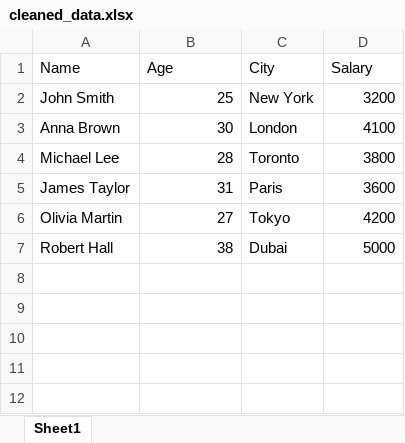
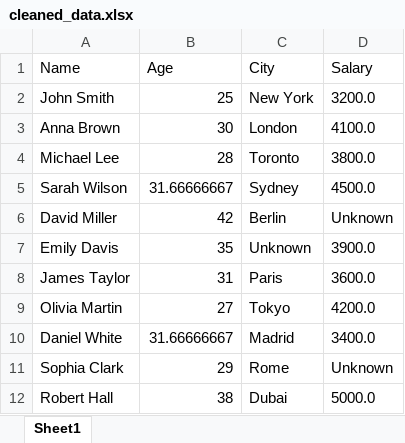
Before and after one commit to teter38e/excel-data-cleaner, an Excel workbook: Data/Output/cleaned_data.xlsx, sheet Sheet1, drawn as a sheet; values as stored, in another font and other column widths than the file's, no borders; addresses are those after the commit; the diff names each change by its address in the sheet, - before the commit and + after, or states it on an @@ line.

```diff
--- a/Data/Output/cleaned_data.xlsx (sheet Sheet1)
+++ b/Data/Output/cleaned_data.xlsx (sheet Sheet1)
-D2 (Salary): 3200
+D2 (Salary): 3200.0
-D3 (Salary): 4100
+D3 (Salary): 4100.0
-D4 (Salary): 3800
+D4 (Salary): 3800.0
+row 5: Sarah Wilson | 31.66666667 | Sydney | 4500.0
+row 6: David Miller | 42 | Berlin | Unknown
+row 7: Emily Davis | 35 | Unknown | 3900.0
-D8 (Salary): 3600
+D8 (Salary): 3600.0
-D9 (Salary): 4200
+D9 (Salary): 4200.0
+row 10: Daniel White | 31.66666667 | Madrid | 3400.0
+row 11: Sophia Clark | 29 | Rome | Unknown
-D12 (Salary): 5000
+D12 (Salary): 5000.0
```
Also changed, not shown: 1 other file.
